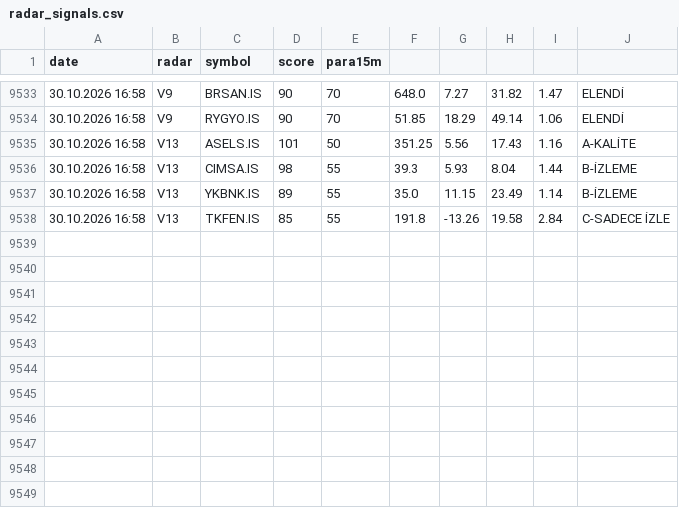
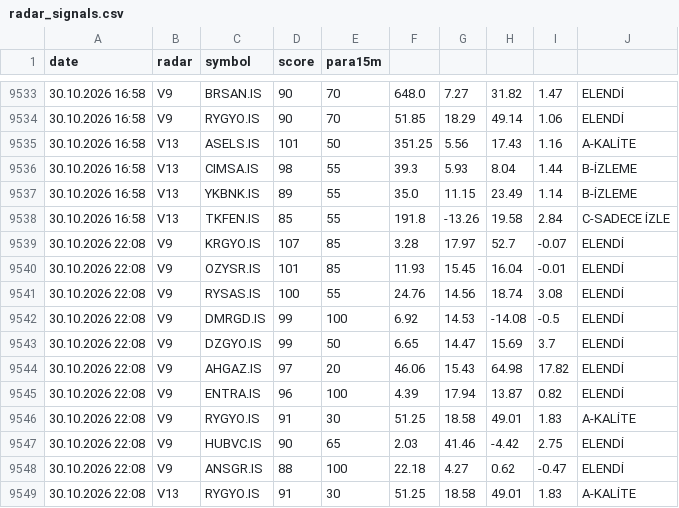
Before and after one commit to gokhan-bist-radar/gokhan-bist-radar, a CSV file: radar_signals.csv, drawn as a sheet; only a part is shown, gaps mark what is left out.

```diff
--- a/radar_signals.csv
+++ b/radar_signals.csv
@@ -9538 +9538,12 @@ date,radar,symbol,score,para15m
 30.10.2026 16:58,V13,TKFEN.IS,85,55,191.8,-13.26,19.58,2.84,C-SADECE İZLE
+30.10.2026 22:08,V9,KRGYO.IS,107,85,3.28,17.97,52.7,-0.07,ELENDİ
+30.10.2026 22:08,V9,OZYSR.IS,101,85,11.93,15.45,16.04,-0.01,ELENDİ
+30.10.2026 22:08,V9,RYSAS.IS,100,55,24.76,14.56,18.74,3.08,ELENDİ
+30.10.2026 22:08,V9,DMRGD.IS,99,100,6.92,14.53,-14.08,-0.5,ELENDİ
+30.10.2026 22:08,V9,DZGYO.IS,99,50,6.65,14.47,15.69,3.7,ELENDİ
+30.10.2026 22:08,V9,AHGAZ.IS,97,20,46.06,15.43,64.98,17.82,ELENDİ
+30.10.2026 22:08,V9,ENTRA.IS,96,100,4.39,17.94,13.87,0.82,ELENDİ
+30.10.2026 22:08,V9,RYGYO.IS,91,30,51.25,18.58,49.01,1.83,A-KALİTE
+30.10.2026 22:08,V9,HUBVC.IS,90,65,2.03,41.46,-4.42,2.75,ELENDİ
+30.10.2026 22:08,V9,ANSGR.IS,88,100,22.18,4.27,0.62,-0.47,ELENDİ
+30.10.2026 22:08,V13,RYGYO.IS,91,30,51.25,18.58,49.01,1.83,A-KALİTE
```
Also changed, not shown: radar_memory.csv, radar_performance.csv.
